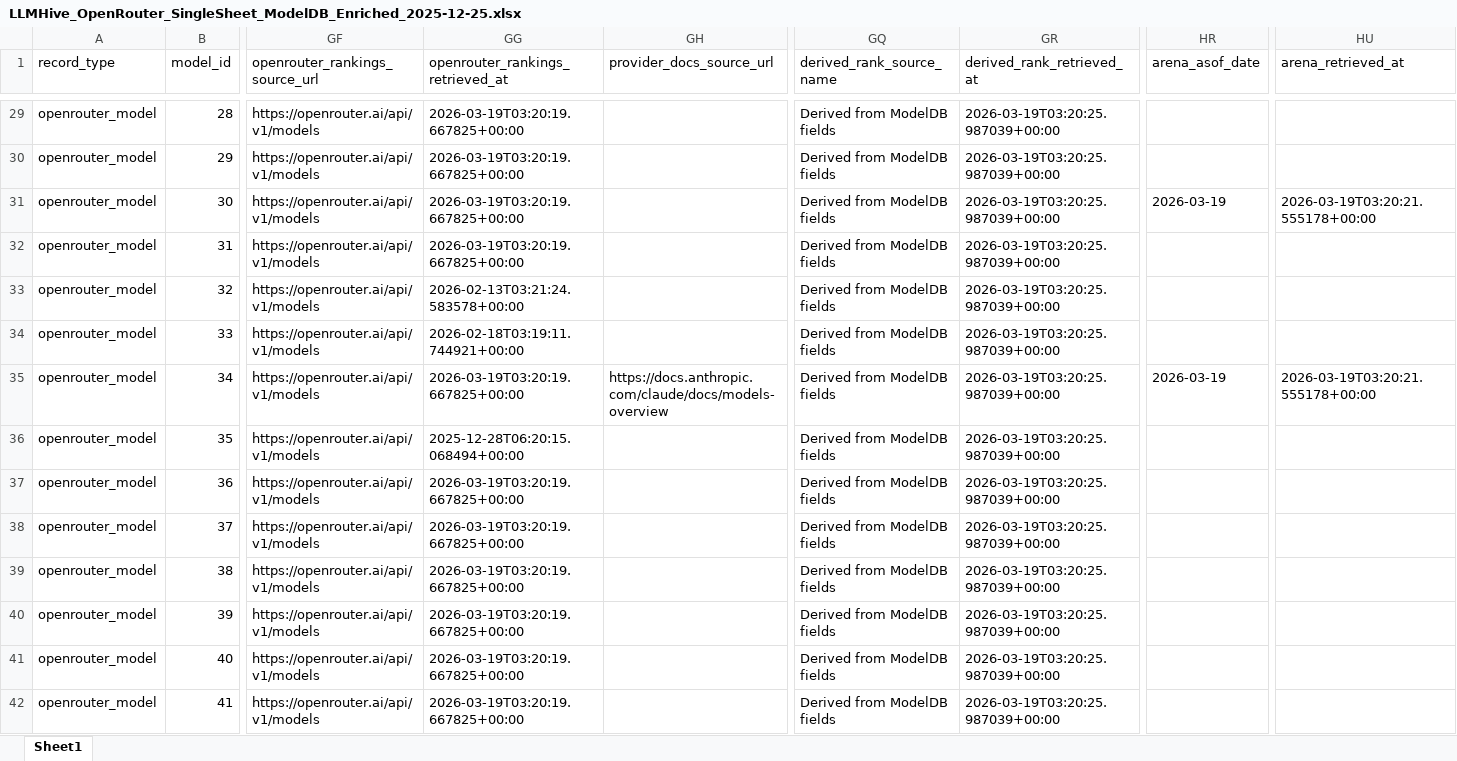
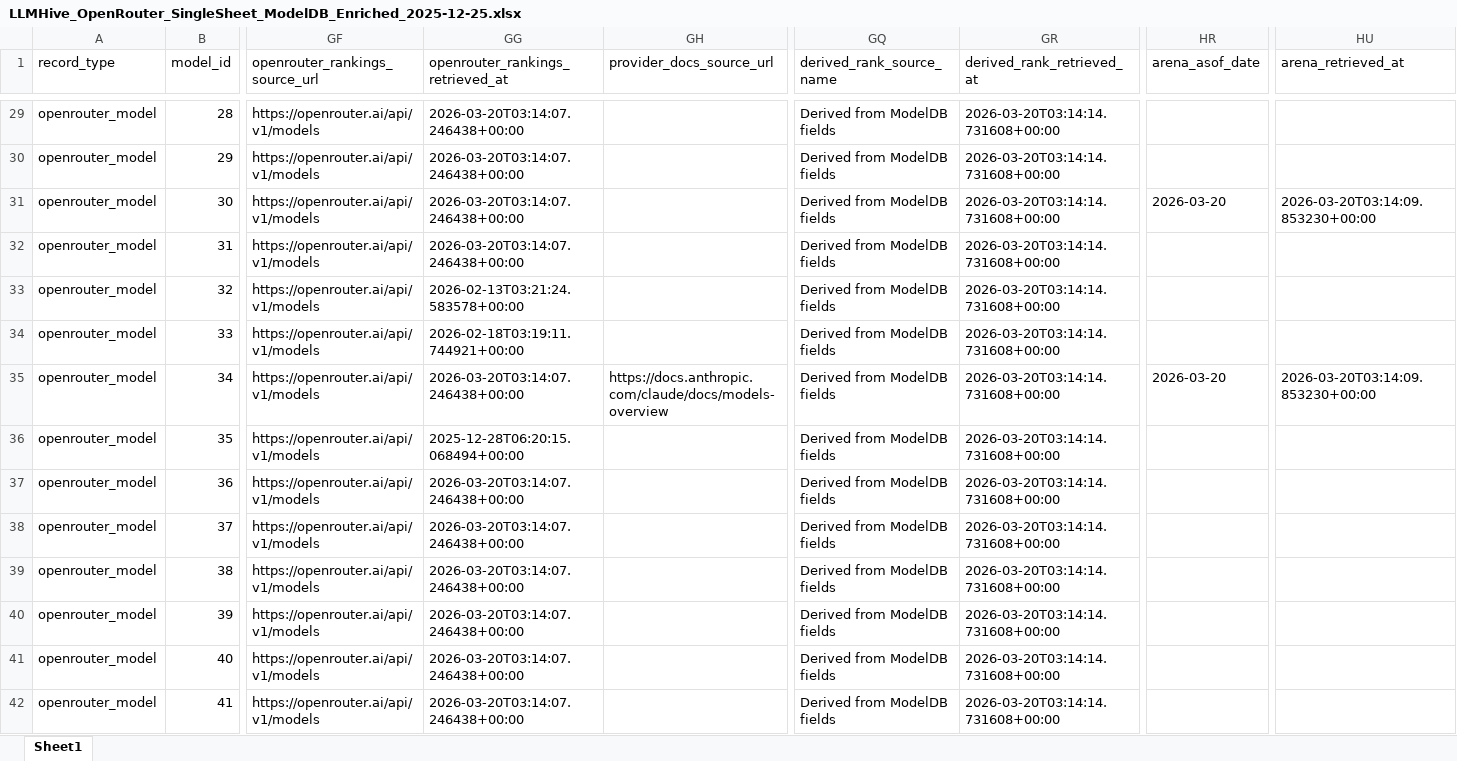
Before and after one commit to LLLHive/LLMHIVE, an Excel workbook: data/modeldb/LLMHive_OpenRouter_SingleSheet_ModelDB_Enriched_2025-12-25.xlsx, sheet Sheet1, drawn as a sheet; only a part is shown, gaps mark what is left out; values as stored, in another font and other column widths than the file's, no borders; the diff covers the shown part only; the diff names each change by its address in the sheet, - before the commit and + after, or states it on an @@ line.

```diff
--- a/data/modeldb/LLMHive_OpenRouter_SingleSheet_ModelDB_Enriched_2025-12-25.xlsx (sheet Sheet1)
+++ b/data/modeldb/LLMHive_OpenRouter_SingleSheet_ModelDB_Enriched_2025-12-25.xlsx (sheet Sheet1)
-GG29:GG32 (openrouter_rankings_retrieved_at): 2026-03-19T03:20:19.667825+00:00
+GG29:GG32 (openrouter_rankings_retrieved_at): 2026-03-20T03:14:07.246438+00:00
-GR29:GR42 (derived_rank_retrieved_at): 2026-03-19T03:20:25.987039+00:00
+GR29:GR42 (derived_rank_retrieved_at): 2026-03-20T03:14:14.731608+00:00
-HR31 (arena_asof_date): 2026-03-19
+HR31 (arena_asof_date): 2026-03-20
-HU31 (arena_retrieved_at): 2026-03-19T03:20:21.555178+00:00
+HU31 (arena_retrieved_at): 2026-03-20T03:14:09.853230+00:00
-GG35 (openrouter_rankings_retrieved_at): 2026-03-19T03:20:19.667825+00:00
+GG35 (openrouter_rankings_retrieved_at): 2026-03-20T03:14:07.246438+00:00
-HR35 (arena_asof_date): 2026-03-19
+HR35 (arena_asof_date): 2026-03-20
-HU35 (arena_retrieved_at): 2026-03-19T03:20:21.555178+00:00
+HU35 (arena_retrieved_at): 2026-03-20T03:14:09.853230+00:00
-GG37:GG42 (openrouter_rankings_retrieved_at): 2026-03-19T03:20:19.667825+00:00
+GG37:GG42 (openrouter_rankings_retrieved_at): 2026-03-20T03:14:07.246438+00:00
```
Also changed, not shown: 943 edited cells elsewhere in this sheet.
